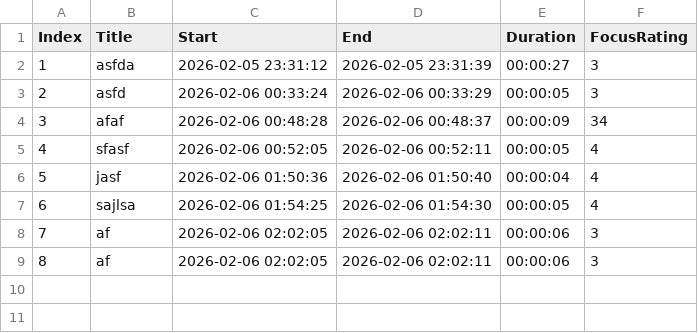
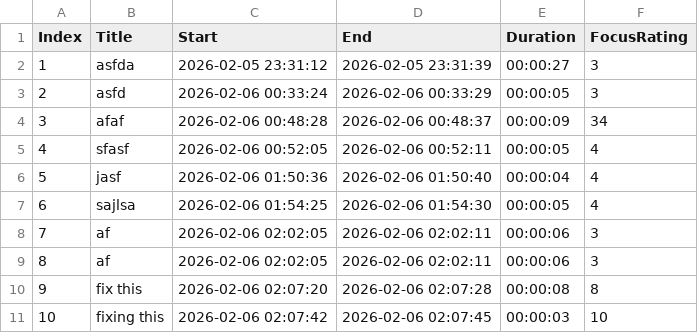
Before and after one commit to M-ezami/TimeTrackerTUI, a CSV file: src/main/java/resources/tasks.csv, drawn as a sheet; the diff names each change by its address in the sheet, - before the commit and + after, or states it on an @@ line.

Commit message:
Completed task: fixing this

```diff
--- a/src/main/java/resources/tasks.csv
+++ b/src/main/java/resources/tasks.csv
+row 10: 9 | fix this | 2026-02-06 02:07:20 | 2026-02-06 02:07:28 | 00:00:08 | 8
+row 11: 10 | fixing this | 2026-02-06 02:07:42 | 2026-02-06 02:07:45 | 00:00:03 | 10
```
Also changed, not shown: 3 other files.
